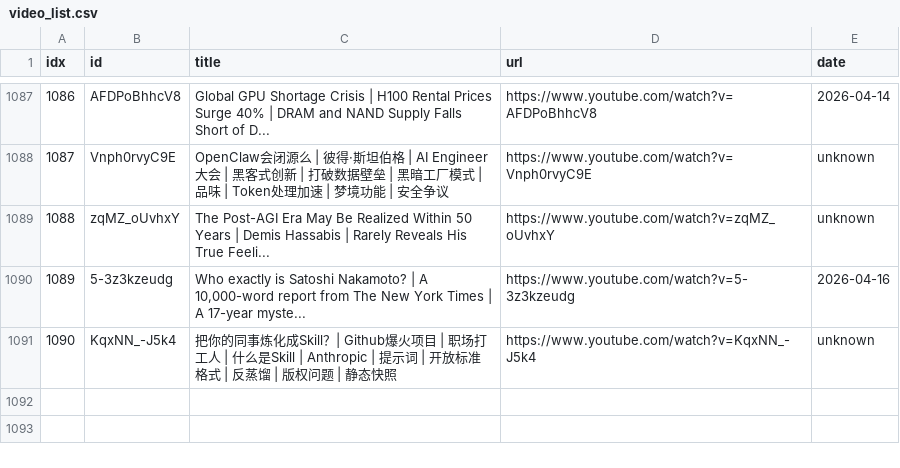
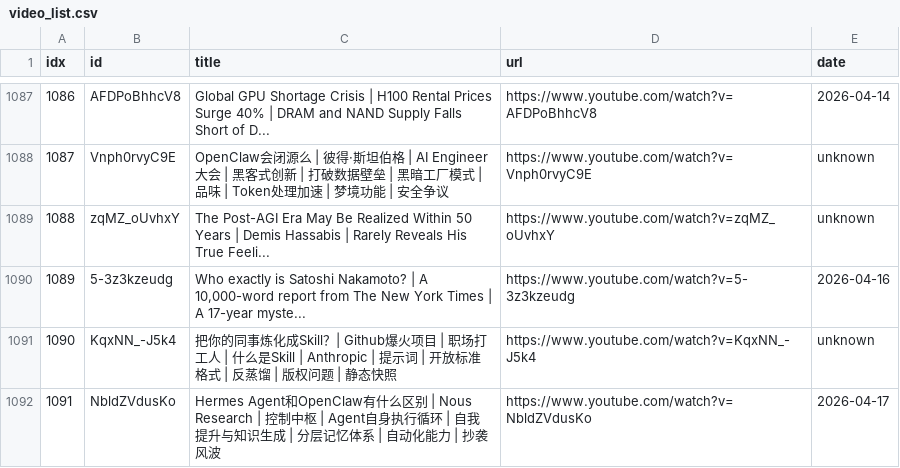
Before and after one commit to sumsjp/BestPartners, a CSV file: src/video_list.csv, drawn as a sheet; only a part is shown, gaps mark what is left out.

```diff
--- a/src/video_list.csv
+++ b/src/video_list.csv
@@ -1091 +1091,2 @@ idx,id,title,url,date
 1090,KqxNN_-J5k4,把你的同事炼化成Skill？| Github爆火项目 | 职场打工人 | 什么是Skill | Anthropic | 提示词 | 开放标准格式 | 反蒸馏 | 版权问题 | 静态快照,https://www.youtube.com/watch?v=KqxNN_-J5k4,unknown
+1091,NbldZVdusKo,Hermes Agent和OpenClaw有什么区别 | Nous Research | 控制中枢 | Agent自身执行循环 | 自我提升与知识生成 | 分层记忆体系 | 自动化能力 | 抄袭风波,https://www.youtube.com/watch?v=NbldZVdusKo,2026-04-17
```
Also changed, not shown: 3 other files.
